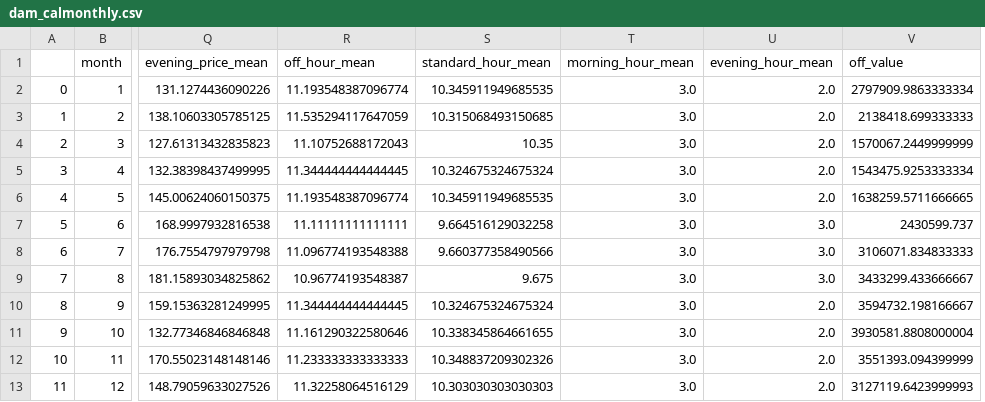
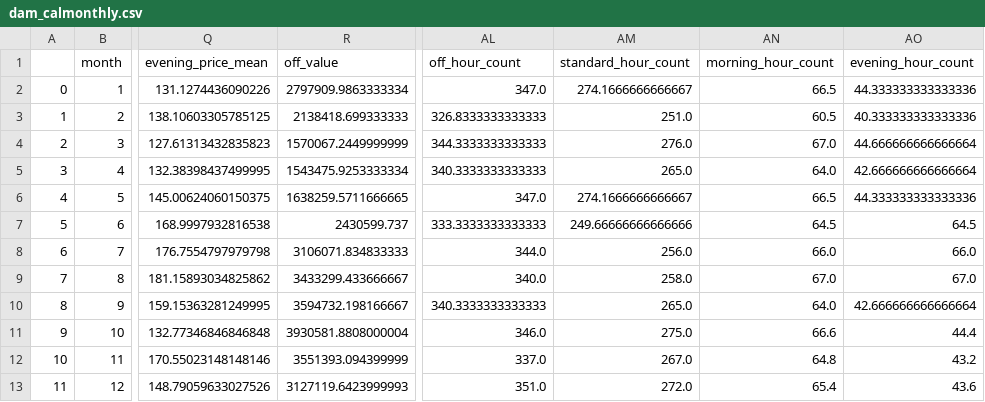
Before and after one commit to AndyFlem/sapp, a CSV file: output/dam_calmonthly.csv, drawn as a sheet; only a part is shown, gaps mark what is left out; removed rows and columns are numbered as before the commit, all else as after; the diff names each change by its address in the sheet, - before the commit and + after, or states it on an @@ line.

```diff
--- a/output/dam_calmonthly.csv
+++ b/output/dam_calmonthly.csv
-column R (off_hour_mean), rows 2-13: 11.193548387096774 | 11.535294117647059 | 11.10752688172043 | 11.344444444444445 | 11.193548387096774 | 11.11111111111111 | 11.096774193548388 | 10.96774193548387 | 11.344444444444445 | 11.161290322580646 | 11.233333333333333 | 11.32258064516129
-column S (standard_hour_mean), rows 2-13: 10.345911949685535 | 10.315068493150685 | 10.35 | 10.324675324675324 | 10.345911949685535 | 9.664516129032258 | 9.660377358490566 | 9.675 | 10.324675324675324 | 10.338345864661655 | 10.348837209302326 | 10.303030303030303
-column T (morning_hour_mean), rows 2-13: all 3.0
-column U (evening_hour_mean), rows 2-13: 2.0 | 2.0 | 2.0 | 2.0 | 2.0 | 3.0 | 3.0 | 3.0 | 2.0 | 2.0 | 2.0 | 2.0
+column AL (off_hour_count), rows 2-13: 347.0 | 326.8333333333333 | 344.3333333333333 | 340.3333333333333 | 347.0 | 333.3333333333333 | 344.0 | 340.0 | 340.3333333333333 | 346.0 | 337.0 | 351.0
+column AM (standard_hour_count), rows 2-13: 274.1666666666667 | 251.0 | 276.0 | 265.0 | 274.1666666666667 | 249.66666666666666 | 256.0 | 258.0 | 265.0 | 275.0 | 267.0 | 272.0
+column AN (morning_hour_count), rows 2-13: 66.5 | 60.5 | 67.0 | 64.0 | 66.5 | 64.5 | 66.0 | 67.0 | 64.0 | 66.6 | 64.8 | 65.4
+column AO (evening_hour_count), rows 2-13: 44.333333333333336 | 40.333333333333336 | 44.666666666666664 | 42.666666666666664 | 44.333333333333336 | 64.5 | 66.0 | 67.0 | 42.666666666666664 | 44.4 | 43.2 | 43.6
```
Also changed, not shown: 1 other file.
